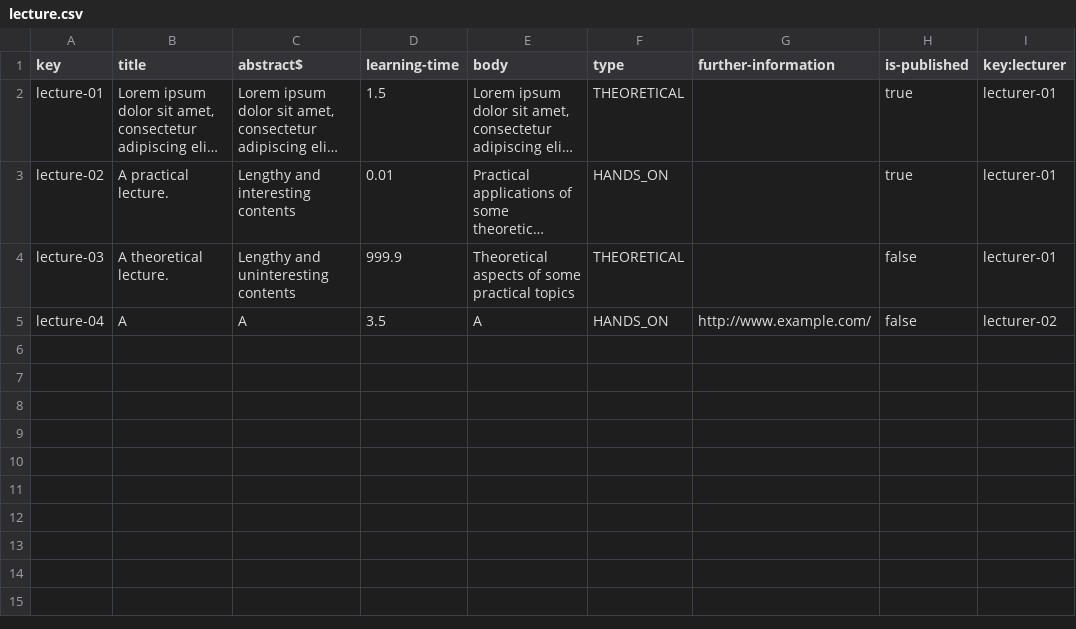
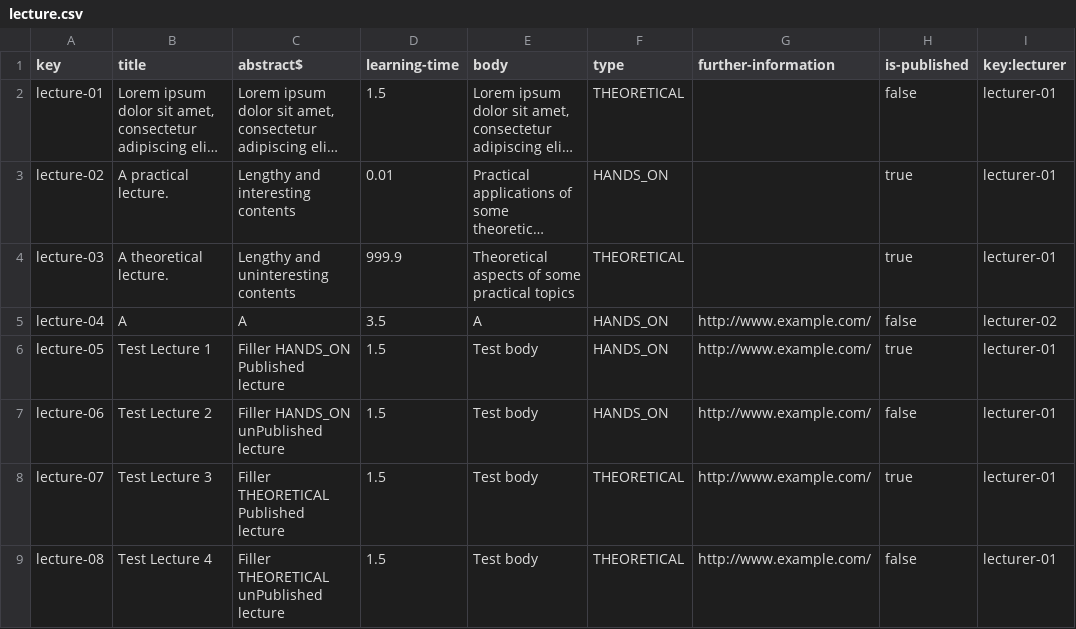
Before and after one commit to DP2-2023/Acme-L3-D04, a CSV file: src/main/webapp/WEB-INF/resources/sample-data/lecture.csv, drawn as a sheet; long unchanged cells end in …; the diff names each change by its address in the sheet, - before the commit and + after, or states it on an @@ line.

```diff
--- a/src/main/webapp/WEB-INF/resources/sample-data/lecture.csv
+++ b/src/main/webapp/WEB-INF/resources/sample-data/lecture.csv
-H2 (is-published): true
+H2 (is-published): false
-H4 (is-published): false
+H4 (is-published): true
+row 6: lecture-05 | Test Lecture 1 | Filler HANDS_ON Published lecture | 1.5 | Test body | HANDS_ON | http://www.example.com/ | true | lecturer-01
+row 7: lecture-06 | Test Lecture 2 | Filler HANDS_ON unPublished lecture | 1.5 | Test body | HANDS_ON | http://www.example.com/ | false | lecturer-01
+row 8: lecture-07 | Test Lecture 3 | Filler THEORETICAL Published lecture | 1.5 | Test body | THEORETICAL | http://www.example.com/ | true | lecturer-01
+row 9: lecture-08 | Test Lecture 4 | Filler THEORETICAL unPublished lecture | 1.5 | Test body | THEORETICAL | http://www.example.com/ | false | lecturer-01
```
Also changed, not shown: src/main/webapp/WEB-INF/resources/sample-data/course.csv, src/main/webapp/WEB-INF/resources/sample-data/course_lecture.csv.
